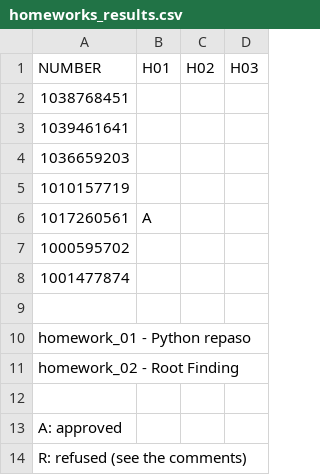
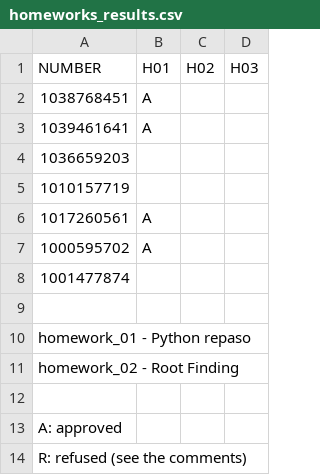
Before and after one commit to mhemmg/ComputationalNumericalMethods, a CSV file: extras/homeworks_results/homeworks_results.csv, drawn as a sheet.

Commit message:
commit

```diff
--- a/extras/homeworks_results/homeworks_results.csv
+++ b/extras/homeworks_results/homeworks_results.csv
@@ -1,4 +1,4 @@
 NUMBER     ,  H01,H02,H03,
-1038768451 ,   ,   ,	,
-1039461641 ,   ,   ,	,
+1038768451 ,  A,   ,	,
+1039461641 ,  A,   ,	,
 1036659203 ,   ,   ,	,
@@ -6,3 +6,3 @@ NUMBER     ,  H01,H02,H03,
 1017260561 ,  A,   ,	,
-1000595702 ,   ,   ,	,
+1000595702 ,  A,   ,	,
 1001477874 ,   ,   ,	,
```
